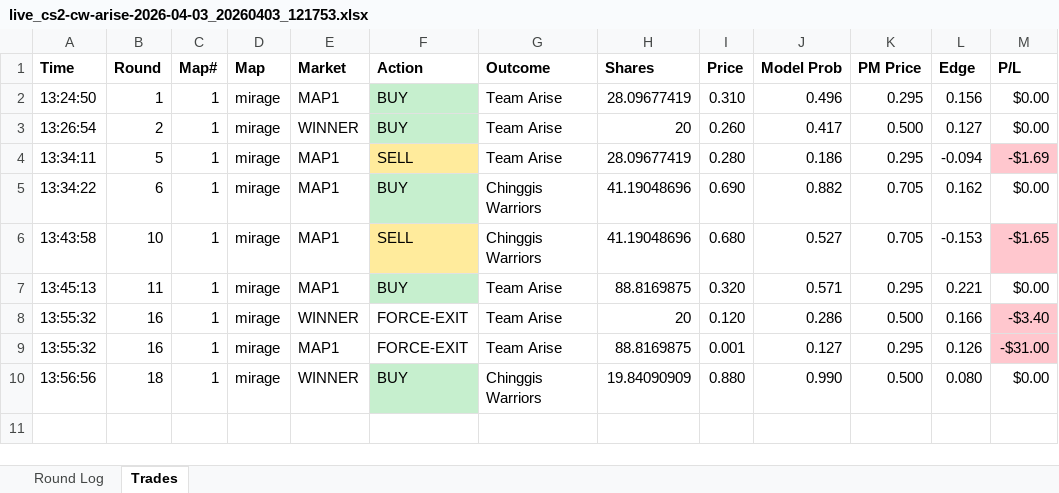
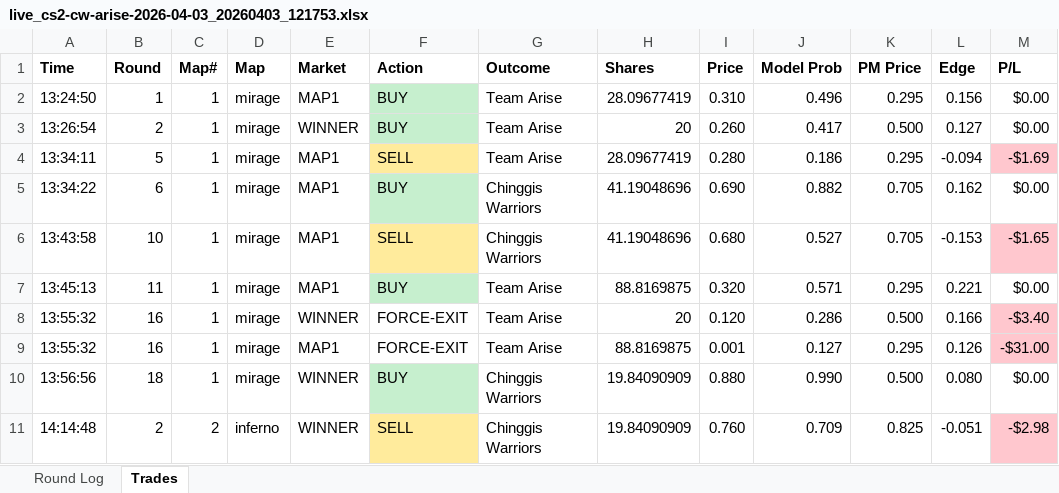
Before and after one commit to stonerje4/DOGODODGODGDGODGOGD, an Excel workbook: data/live_logs/live_cs2-cw-arise-2026-04-03_20260403_121753.xlsx, sheet Trades, drawn as a sheet; values as stored, in another font and other column widths than the file's, no borders; the diff names each change by its address in the sheet, - before the commit and + after, or states it on an @@ line.

```diff
--- a/data/live_logs/live_cs2-cw-arise-2026-04-03_20260403_121753.xlsx (sheet Trades)
+++ b/data/live_logs/live_cs2-cw-arise-2026-04-03_20260403_121753.xlsx (sheet Trades)
+row 11: 14:14:48 | 2 | 2 | inferno | WINNER | SELL | Chinggis Warriors | 19.84090909 | 0.760 | 0.709 | 0.825 | -0.051 | -$2.98
```
Also changed, not shown: sheet Round Log, 4 other files.
